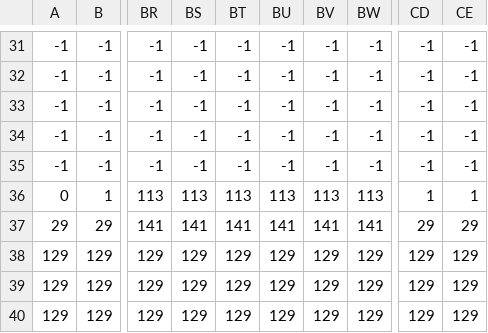
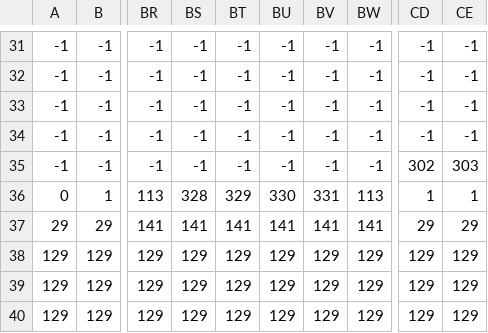
Before and after one commit to Zekimertincc/SAE-DOO, a CSV file: src/main/resources/universite_paris8/iut/dagnetti/junglequest/cartes/jungle_map_calque1.csv, drawn as a sheet; only a part is shown, gaps mark what is left out; the diff names each change by its address in the sheet, - before the commit and + after, or states it on an @@ line.

```diff
--- a/src/main/resources/universite_paris8/iut/dagnetti/junglequest/cartes/jungle_map_calque1.csv
+++ b/src/main/resources/universite_paris8/iut/dagnetti/junglequest/cartes/jungle_map_calque1.csv
-CD35: -1
+CD35: 302
-CE35: -1
+CE35: 303
-BS36: 113
+BS36: 328
-BT36: 113
+BT36: 329
-BU36: 113
+BU36: 330
-BV36: 113
+BV36: 331
```
Also changed, not shown: 1 other file.
